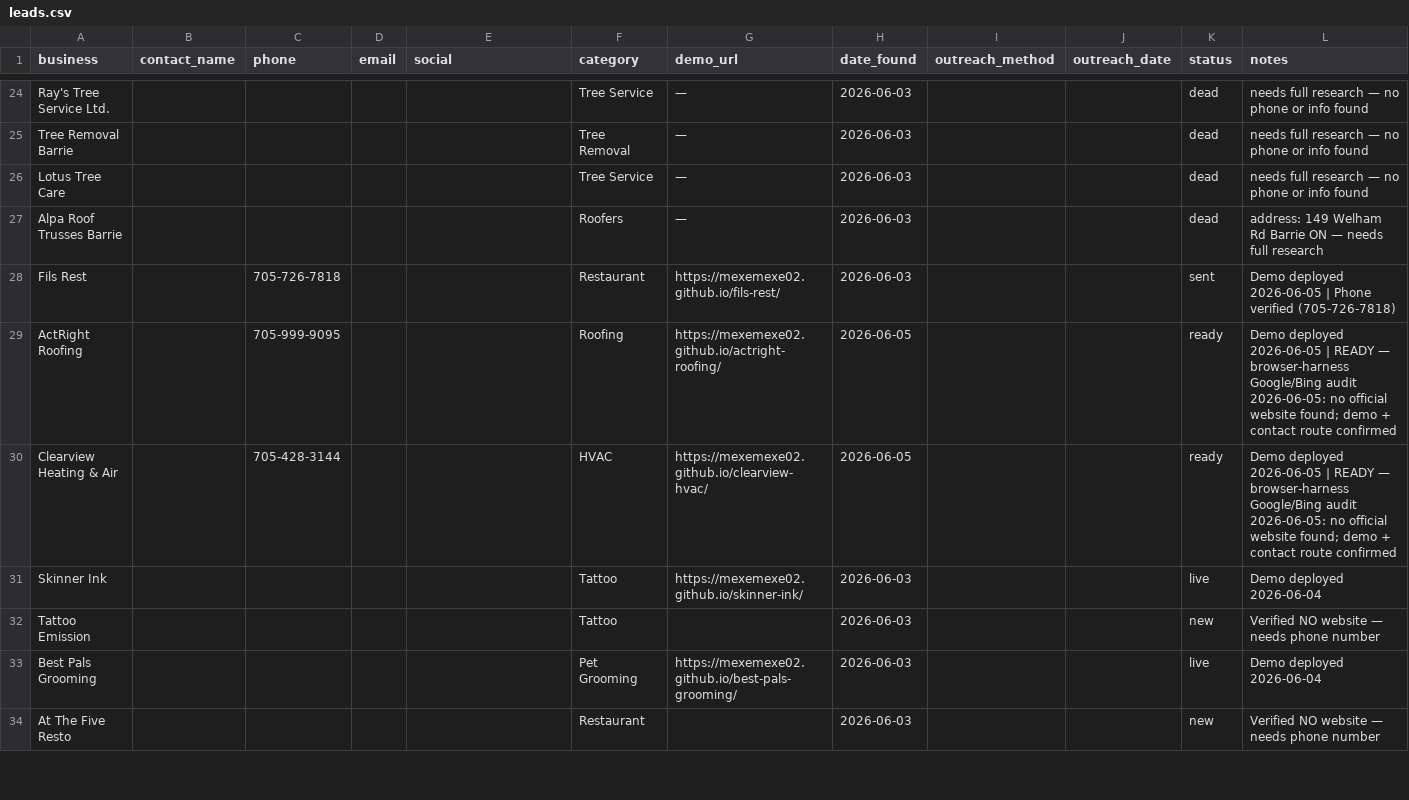
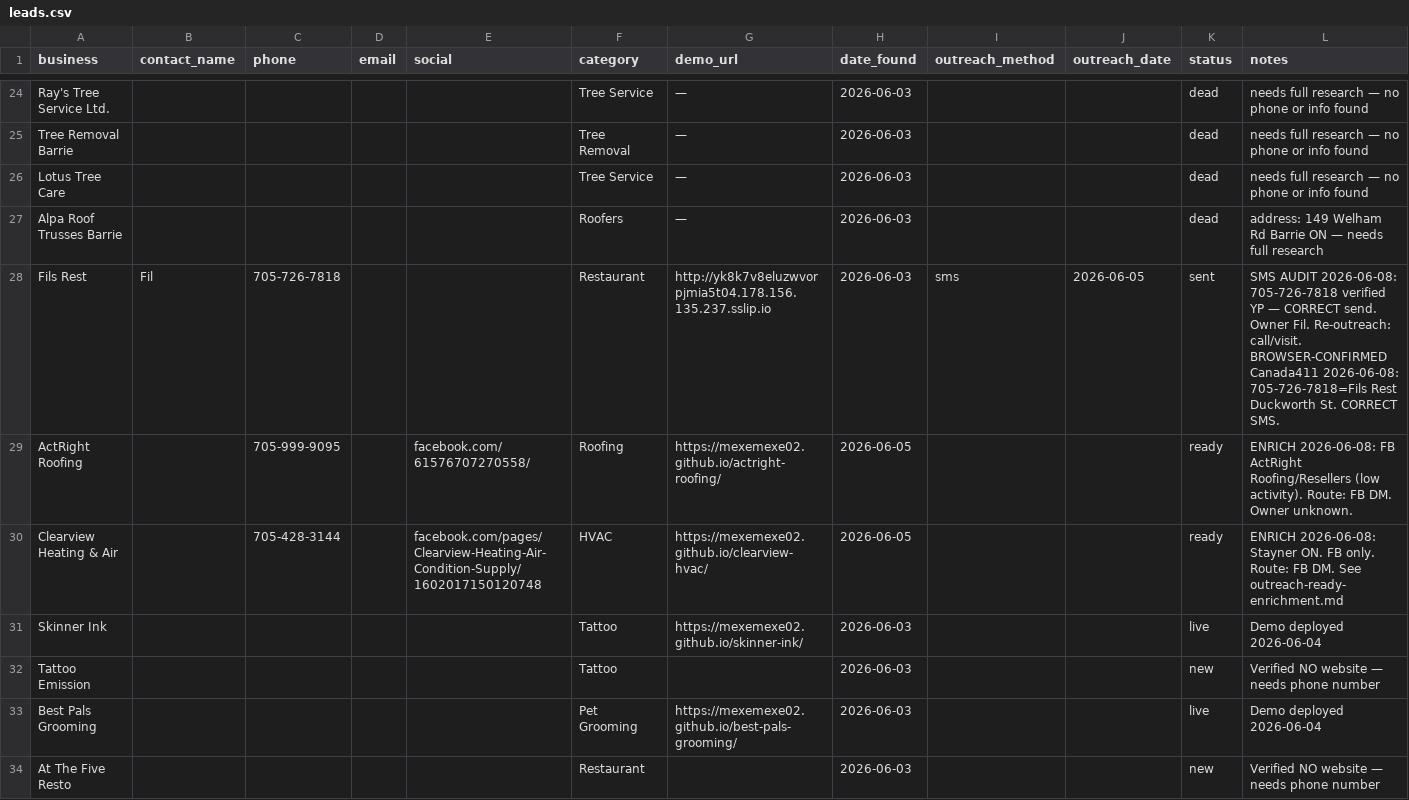
Before and after one commit to mexemexe02/barrie-lead-tracker, a CSV file: leads.csv, drawn as a sheet; only a part is shown, gaps mark what is left out; the diff covers the shown part only.

```diff
--- a/leads.csv
+++ b/leads.csv
@@ -27,5 +27,5 @@ Lotus Tree Care,,,,,Tree Service,—,2026-06-03,,,dead,needs full research — n
 Alpa Roof Trusses Barrie,,,,,Roofers,—,2026-06-03,,,dead,address: 149 Welham Rd Barrie ON — needs full research
-Fils Rest,,705-726-7818,,,Restaurant,https://mexemexe02.github.io/fils-rest/,2026-06-03,,,sent,Demo deployed 2026-06-05 | Phone verified (705-726-7818)
-ActRight Roofing,,705-999-9095,,,Roofing,https://mexemexe02.github.io/actright-roofing/,2026-06-05,,,ready,Demo deployed 2026-06-05 | READY — browser-harness Google/Bing audit 2026-06-05: no official website found; demo + contact route confirmed
-Clearview Heating & Air,,705-428-3144,,,HVAC,https://mexemexe02.github.io/clearview-hvac/,2026-06-05,,,ready,Demo deployed 2026-06-05 | READY — browser-harness Google/Bing audit 2026-06-05: no official website found; demo + contact route confirmed
+Fils Rest,Fil,705-726-7818,,,Restaurant,http://yk8k7v8eluzwvorpjmia5t04.178.156.135.237.sslip.io,2026-06-03,sms,2026-06-05,sent,SMS AUDIT 2026-06-08: 705-726-7818 verified YP — CORRECT send. Owner Fil. Re-outreach: call/visit. BROWSER-CONFIRMED Canada411 2026-06-08: 705-726-7818=Fils Rest Duckworth St. CORRECT SMS.
+ActRight Roofing,,705-999-9095,,facebook.com/61576707270558/,Roofing,https://mexemexe02.github.io/actright-roofing/,2026-06-05,,,ready,ENRICH 2026-06-08: FB ActRight Roofing/Resellers (low activity). Route: FB DM. Owner unknown.
+Clearview Heating & Air,,705-428-3144,,facebook.com/pages/Clearview-Heating-Air-Condition-Supply/1602017150120748,HVAC,https://mexemexe02.github.io/clearview-hvac/,2026-06-05,,,ready,ENRICH 2026-06-08: Stayner ON. FB only. Route: FB DM. See outreach-ready-enrichment.md
 Skinner Ink,,,,,Tattoo,https://mexemexe02.github.io/skinner-ink/,2026-06-03,,,live,Demo deployed 2026-06-04
```
Also changed, not shown: 148 edited cells elsewhere in this file, 1 other file.
